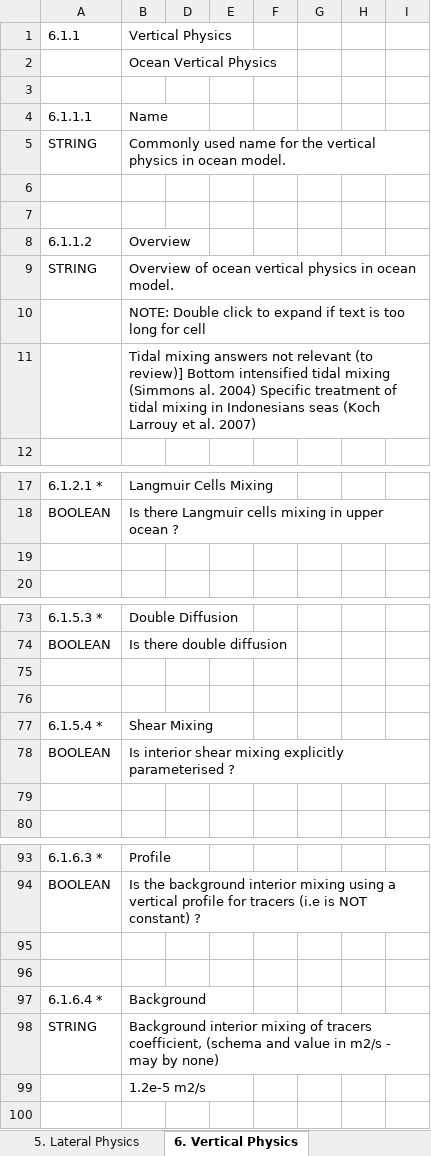
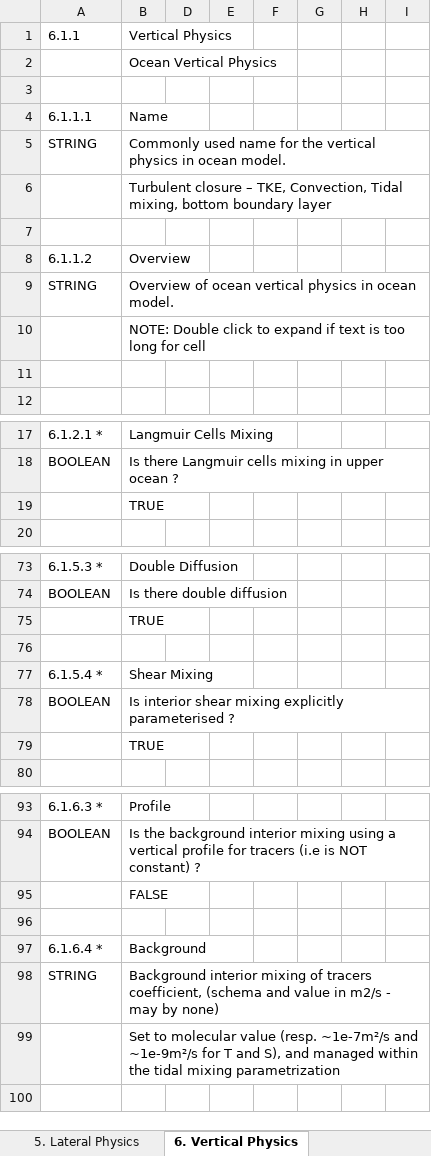
Before and after one commit to ES-DOC-INSTITUTIONAL/cnrm-cerfacs, an Excel workbook: cmip6/models/cnrm-esm2-1/cmip6_cnrm-cerfacs_cnrm-esm2-1_ocean.xlsx, sheet 6. Vertical Physics, drawn as a sheet; only a part is shown, gaps mark what is left out; values as stored, in another font and other column widths than the file's, no cell formats; the diff covers the shown part only; the diff names each change by its address in the sheet, - before the commit and + after, or states it on an @@ line.

```diff
--- a/cmip6/models/cnrm-esm2-1/cmip6_cnrm-cerfacs_cnrm-esm2-1_ocean.xlsx (sheet 6. Vertical Physics)
+++ b/cmip6/models/cnrm-esm2-1/cmip6_cnrm-cerfacs_cnrm-esm2-1_ocean.xlsx (sheet 6. Vertical Physics)
-B6 (Vertical Physics): (empty)
+B6 (Vertical Physics): Turbulent closure – TKE, Convection, Tidal mixing, bottom boundary layer
-B11 (Vertical Physics): Tidal mixing answers not relevant (to review)] Bottom intensified tidal mixing (Simmons al. 2004) Specific treatment of tidal mixing in Indonesians seas (Koch Larrouy et al. 2007)
+B11 (Vertical Physics): (empty)
-B19 (Vertical Physics): (empty)
+B19 (Vertical Physics): TRUE
-B75 (Vertical Physics): (empty)
+B75 (Vertical Physics): TRUE
-B79 (Vertical Physics): (empty)
+B79 (Vertical Physics): TRUE
-B95 (Vertical Physics): (empty)
+B95 (Vertical Physics): FALSE
-B99 (Vertical Physics): 1.2e-5 m2/s
+B99 (Vertical Physics): Set to molecular value (resp. ~1e-7m²/s and ~1e-9m²/s for T and S), and managed within the tidal mixing parametrization
```
Also changed, not shown: 5 edited cells elsewhere in this sheet, sheet 1. Key Properties, sheet Parties & Citations, sheet 5. Lateral Physics, sheet Frontis, sheet 2. Grid, sheet 3. Timestepping Framework, 3 more sheets, cell formats, 1 other file.
